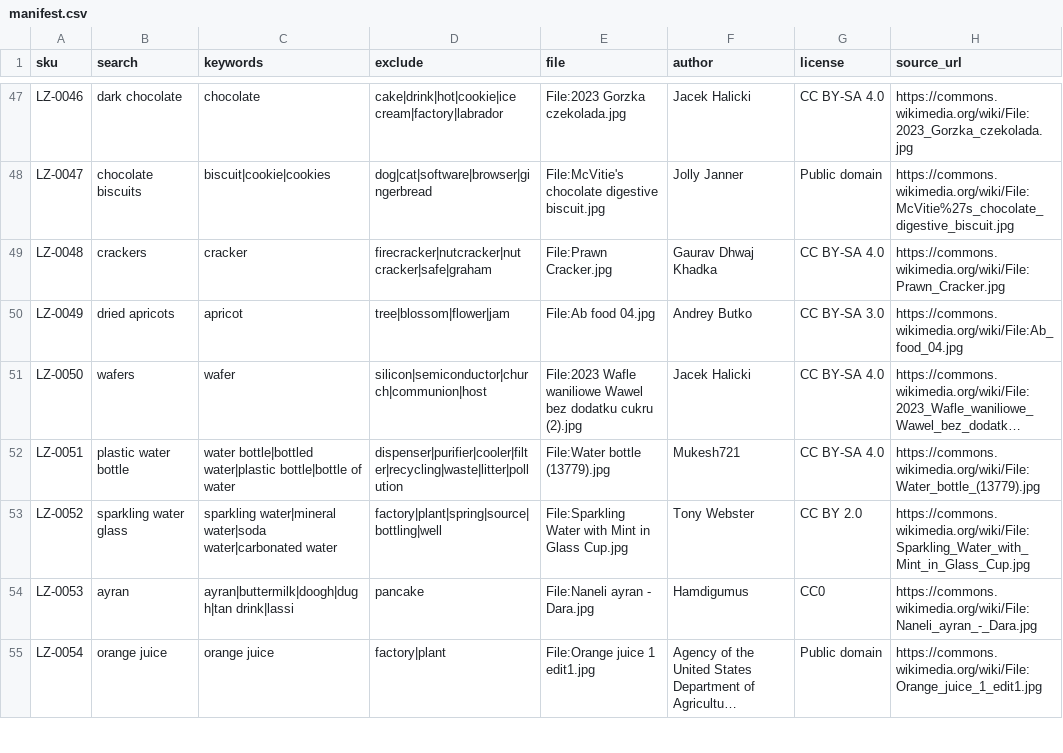
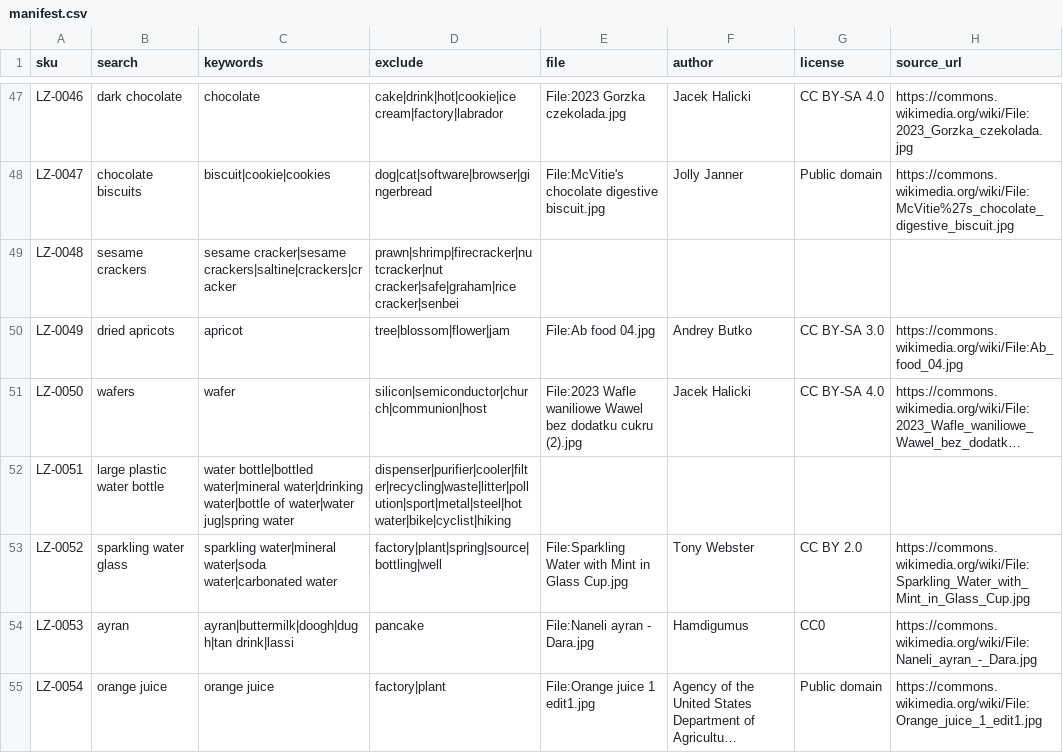
Before and after one commit to egeeuzun/wordpress-shop-demo, a CSV file: seed/photos/manifest.csv, drawn as a sheet; only a part is shown, gaps mark what is left out; long unchanged cells end in …; the diff covers the shown part only; the diff names each change by its address in the sheet, - before the commit and + after, or states it on an @@ line.

```diff
--- a/seed/photos/manifest.csv
+++ b/seed/photos/manifest.csv
-B49 (search): crackers
+B49 (search): sesame crackers
-C49 (keywords): cracker
+C49 (keywords): sesame cracker|sesame crackers|saltine|crackers|cracker
-D49 (exclude): firecracker|nutcracker|nut cracker|safe|graham
+D49 (exclude): prawn|shrimp|firecracker|nutcracker|nut cracker|safe|graham|rice cracker|senbei
-E49 (file): File:Prawn Cracker.jpg
+E49 (file): (empty)
-F49 (author): Gaurav Dhwaj Khadka
+F49 (author): (empty)
-G49 (license): CC BY-SA 4.0
+G49 (license): (empty)
-H49 (source_url): https://commons.wikimedia.org/wiki/File:Prawn_Cracker.jpg
+H49 (source_url): (empty)
-B52 (search): plastic water bottle
+B52 (search): large plastic water bottle
-C52 (keywords): water bottle|bottled water|plastic bottle|bottle of water
+C52 (keywords): water bottle|bottled water|mineral water|drinking water|bottle of water|water jug|spring water
-D52 (exclude): dispenser|purifier|cooler|filter|recycling|waste|litter|pollution
+D52 (exclude): dispenser|purifier|cooler|filter|recycling|waste|litter|pollution|sport|metal|steel|hot water|bike|cyclist|hiking
-E52 (file): File:Water bottle (13779).jpg
+E52 (file): (empty)
-F52 (author): Mukesh721
+F52 (author): (empty)
-G52 (license): CC BY-SA 4.0
+G52 (license): (empty)
-H52 (source_url): https://commons.wikimedia.org/wiki/File:Water_bottle_(13779).jpg
+H52 (source_url): (empty)
```
Also changed, not shown: 97 edited cells elsewhere in this file, 16 other files.
